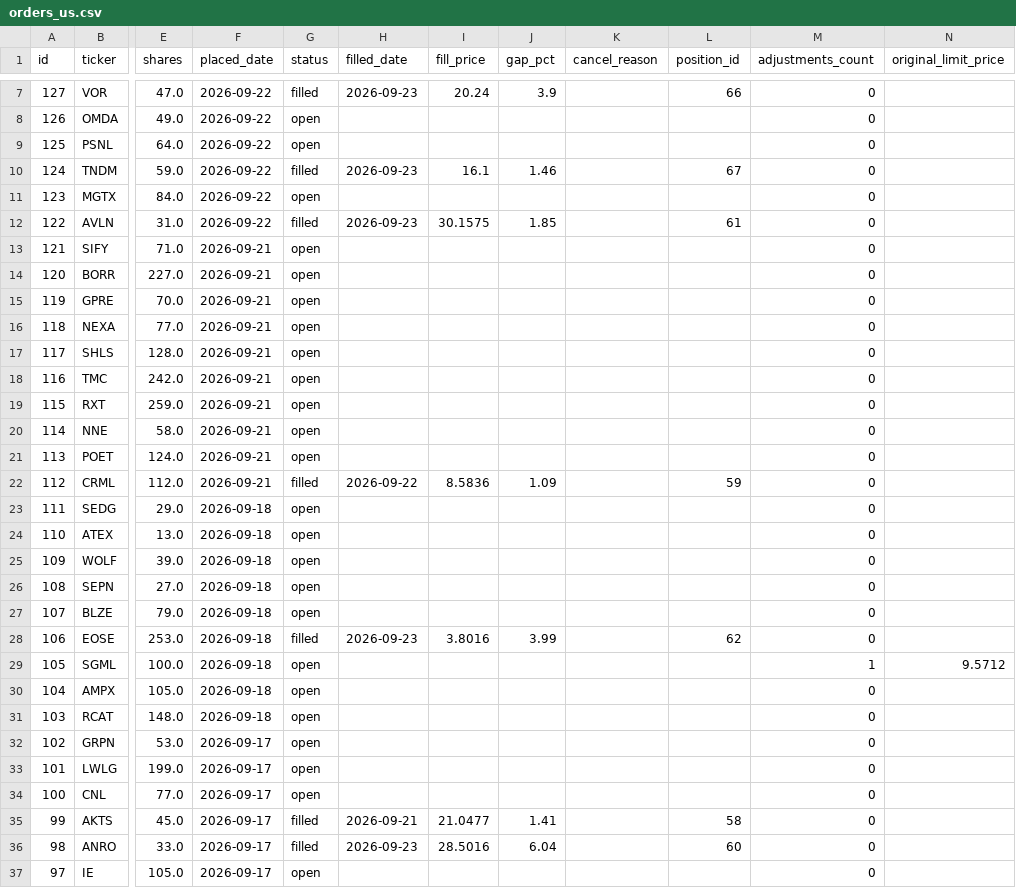
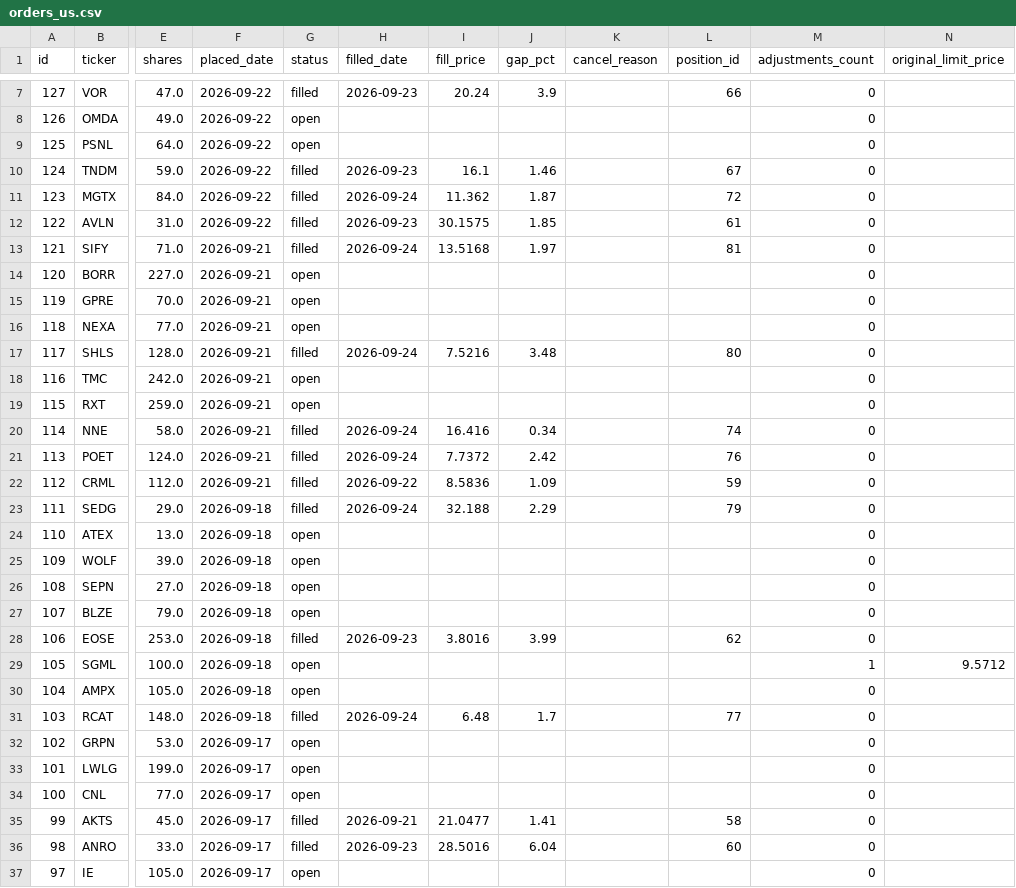
Before and after one commit to benjaminneilan16/small-cap, a CSV file: reports/orders_us.csv, drawn as a sheet; only a part is shown, gaps mark what is left out; the diff covers the shown part only; the diff names each change by its address in the sheet, - before the commit and + after, or states it on an @@ line.

```diff
--- a/reports/orders_us.csv
+++ b/reports/orders_us.csv
-G11 (status): open
+G11 (status): filled
-H11 (filled_date): (empty)
+H11 (filled_date): 2026-09-24
-I11 (fill_price): (empty)
+I11 (fill_price): 11.362
-J11 (gap_pct): (empty)
+J11 (gap_pct): 1.87
-L11 (position_id): (empty)
+L11 (position_id): 72
-G13 (status): open
+G13 (status): filled
-H13 (filled_date): (empty)
+H13 (filled_date): 2026-09-24
-I13 (fill_price): (empty)
+I13 (fill_price): 13.5168
-J13 (gap_pct): (empty)
+J13 (gap_pct): 1.97
-L13 (position_id): (empty)
+L13 (position_id): 81
-G17 (status): open
+G17 (status): filled
-H17 (filled_date): (empty)
+H17 (filled_date): 2026-09-24
-I17 (fill_price): (empty)
+I17 (fill_price): 7.5216
-J17 (gap_pct): (empty)
+J17 (gap_pct): 3.48
-L17 (position_id): (empty)
+L17 (position_id): 80
-G20:G21 (status): open
+G20:G21 (status): filled
-H20:H21 (filled_date): (empty)
+H20:H21 (filled_date): 2026-09-24
-I20 (fill_price): (empty)
+I20 (fill_price): 16.416
-J20 (gap_pct): (empty)
+J20 (gap_pct): 0.34
-L20 (position_id): (empty)
+L20 (position_id): 74
-I21 (fill_price): (empty)
+I21 (fill_price): 7.7372
-J21 (gap_pct): (empty)
+J21 (gap_pct): 2.42
-L21 (position_id): (empty)
+L21 (position_id): 76
-G23 (status): open
+G23 (status): filled
-H23 (filled_date): (empty)
+H23 (filled_date): 2026-09-24
-I23 (fill_price): (empty)
+I23 (fill_price): 32.188
-J23 (gap_pct): (empty)
+J23 (gap_pct): 2.29
-L23 (position_id): (empty)
+L23 (position_id): 79
-G31 (status): open
+G31 (status): filled
-H31 (filled_date): (empty)
+H31 (filled_date): 2026-09-24
-I31 (fill_price): (empty)
+I31 (fill_price): 6.48
-J31 (gap_pct): (empty)
+J31 (gap_pct): 1.7
-L31 (position_id): (empty)
+L31 (position_id): 77
```
Also changed, not shown: 40 edited cells elsewhere in this file, reports/positions_us.csv, 2 other files.
